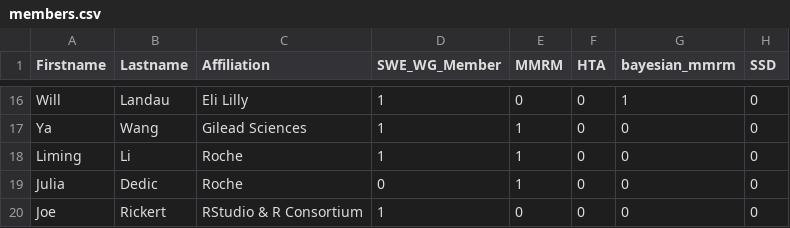
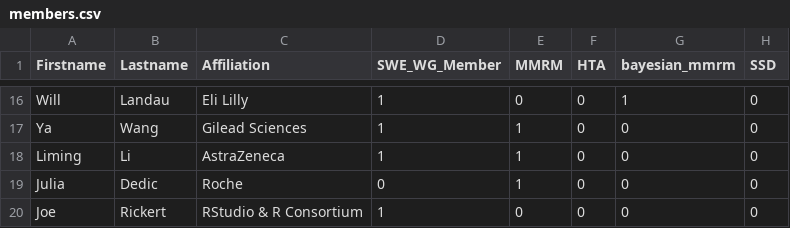
Before and after one commit to openstatsware/website, a CSV file: data/members.csv, drawn as a sheet; only a part is shown, gaps mark what is left out.

Commit message:
Update members.csv (#163)
update contact information

```diff
--- a/data/members.csv
+++ b/data/members.csv
@@ -17,3 +17,3 @@ Will,Landau,Eli Lilly,1,0,0,1,0
 Ya,Wang,Gilead Sciences,1,1,0,0,0
-Liming,Li,Roche,1,1,0,0,0
+Liming,Li,AstraZeneca,1,1,0,0,0
 Julia,Dedic,Roche,0,1,0,0,0
```
